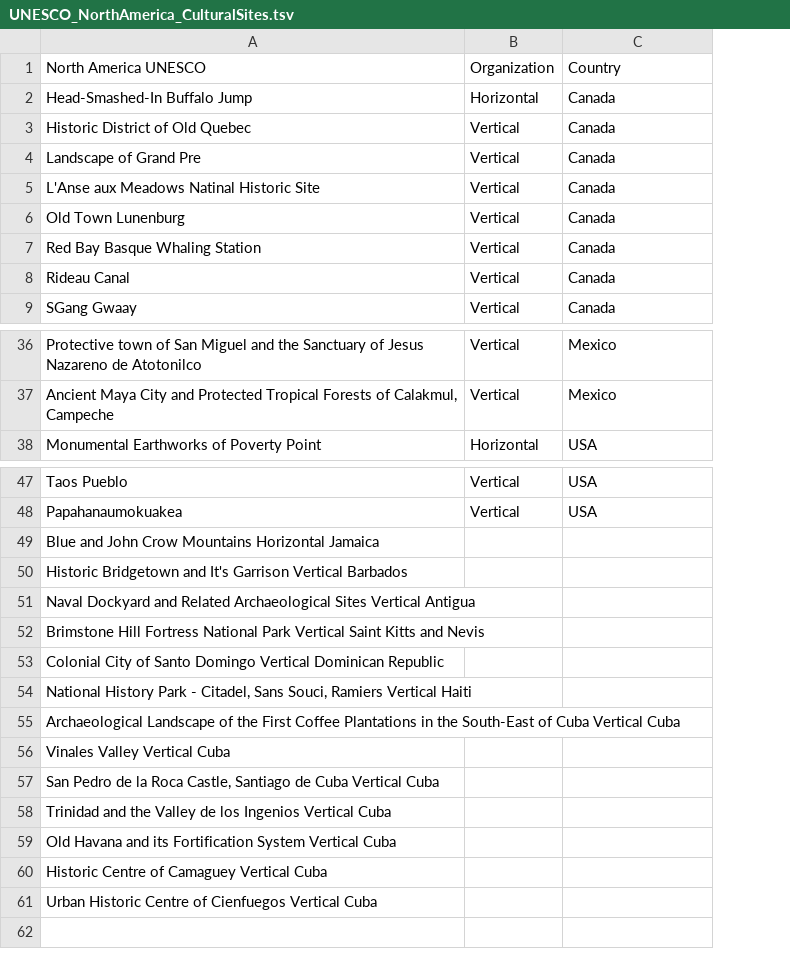
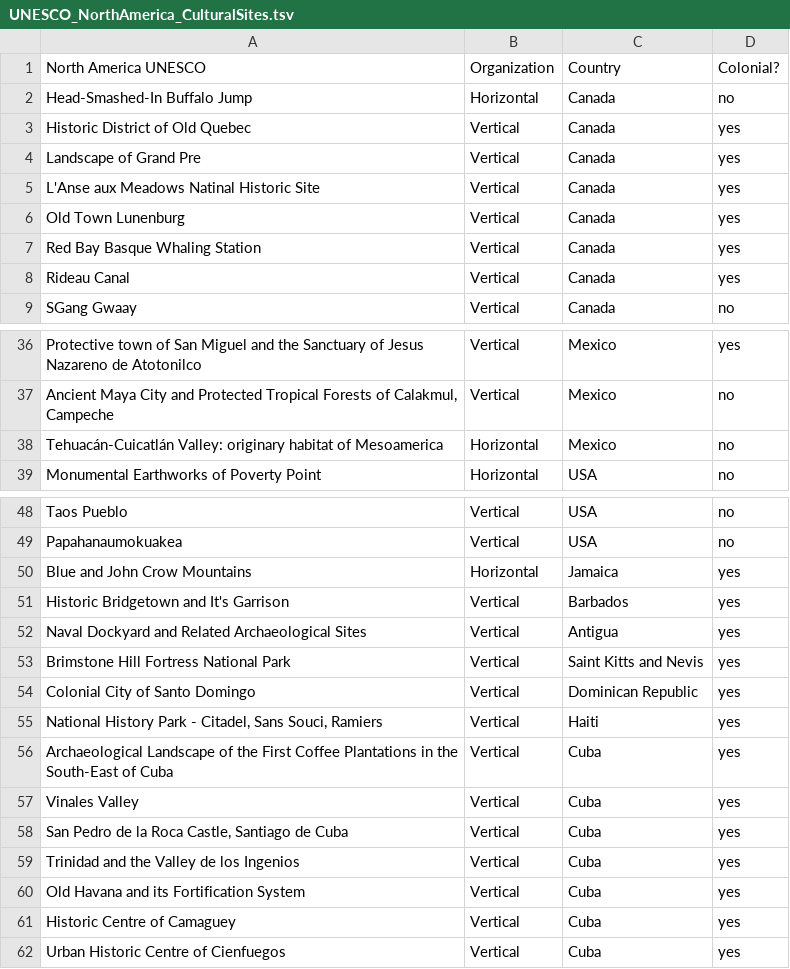
Before and after one commit to lsborck/2016UNESCO_Cultural, a TSV file: UNESCO_NorthAmerica_CulturalSites.tsv, drawn as a sheet; only a part is shown, gaps mark what is left out; removed rows and columns are numbered as before the commit, all else as after; the diff names each change by its address in the sheet, - before the commit and + after, or states it on an @@ line.

Commit message:
Add files via upload

```diff
--- a/UNESCO_NorthAmerica_CulturalSites.tsv
+++ b/UNESCO_NorthAmerica_CulturalSites.tsv
+column D, rows 1-9: Colonial? | no | yes | yes | yes | yes | yes | yes | no; rows 36-37: yes | no; row 39: no; rows 48-49: no | no
+row 38: Tehuacán-Cuicatlán Valley: originary habitat of Mesoamerica | Horizontal | Mexico | no
-row 49: Blue and John Crow Mountains Horizontal Jamaica
-row 50: Historic Bridgetown and It's Garrison Vertical Barbados
-row 51: Naval Dockyard and Related Archaeological Sites Vertical Antigua
-row 52: Brimstone Hill Fortress National Park Vertical Saint Kitts and Nevis
-row 53: Colonial City of Santo Domingo Vertical Dominican Republic
-row 54: National History Park - Citadel, Sans Souci, Ramiers Vertical Haiti
-row 55: Archaeological Landscape of the First Coffee Plantations in the South-East of Cuba Vertical Cuba
-row 56: Vinales Valley Vertical Cuba
-row 57: San Pedro de la Roca Castle, Santiago de Cuba Vertical Cuba
-row 58: Trinidad and the Valley de los Ingenios Vertical Cuba
-row 59: Old Havana and its Fortification System Vertical Cuba
-row 60: Historic Centre of Camaguey Vertical Cuba
-row 61: Urban Historic Centre of Cienfuegos Vertical Cuba
+row 50: Blue and John Crow Mountains | Horizontal | Jamaica | yes
+row 51: Historic Bridgetown and It's Garrison | Vertical | Barbados | yes
+row 52: Naval Dockyard and Related Archaeological Sites | Vertical | Antigua | yes
+row 53: Brimstone Hill Fortress National Park | Vertical | Saint Kitts and Nevis | yes
+row 54: Colonial City of Santo Domingo | Vertical | Dominican Republic | yes
+row 55: National History Park - Citadel, Sans Souci, Ramiers | Vertical | Haiti | yes
+row 56: Archaeological Landscape of the First Coffee Plantations in the South-East of Cuba | Vertical | Cuba | yes
+row 57: Vinales Valley | Vertical | Cuba | yes
+row 58: San Pedro de la Roca Castle, Santiago de Cuba | Vertical | Cuba | yes
+row 59: Trinidad and the Valley de los Ingenios | Vertical | Cuba | yes
+row 60: Old Havana and its Fortification System | Vertical | Cuba | yes
+row 61: Historic Centre of Camaguey | Vertical | Cuba | yes
+row 62: Urban Historic Centre of Cienfuegos | Vertical | Cuba | yes
```
